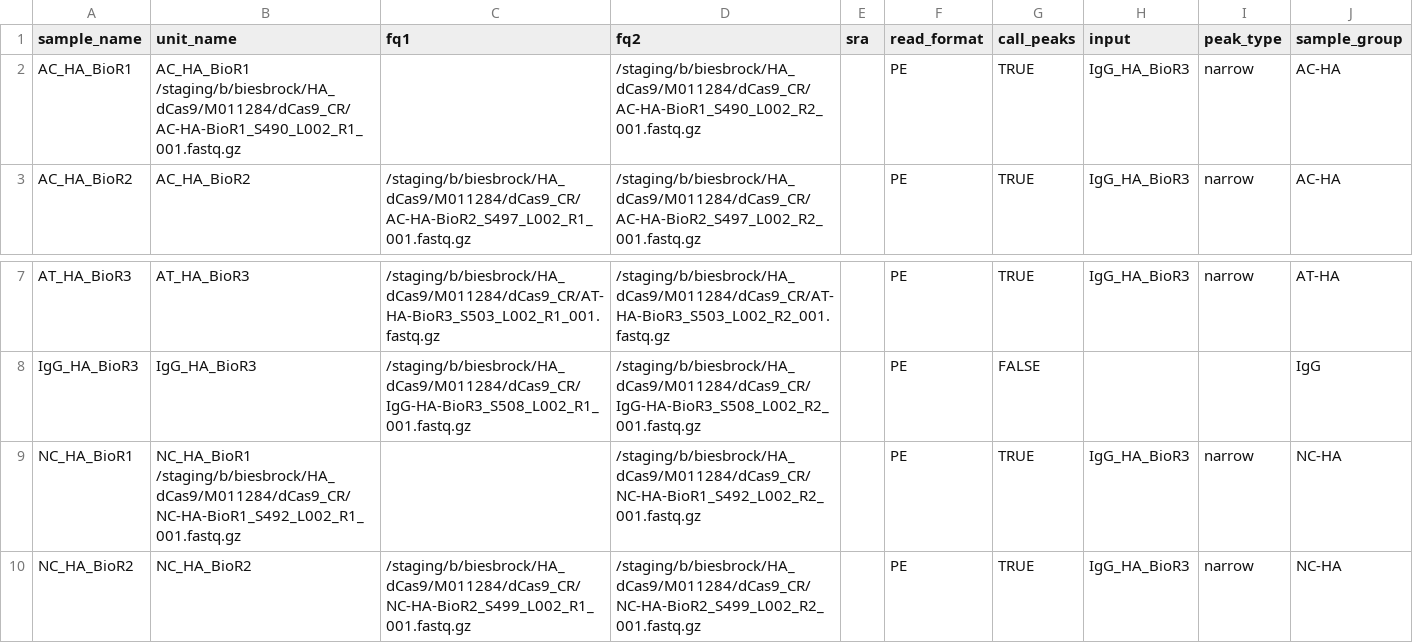
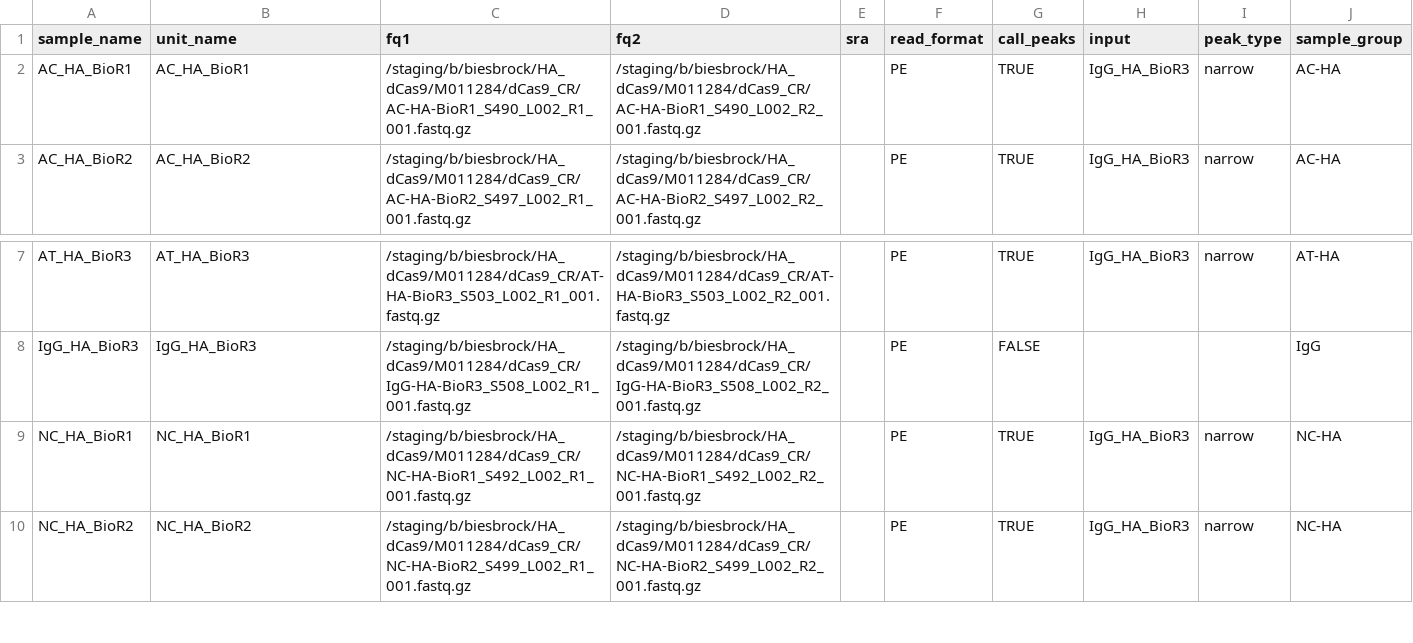
Before and after one commit to kvb002/NGS-workflow-CUTandRUN_human, a TSV file: config/units.tsv, drawn as a sheet; only a part is shown, gaps mark what is left out.

Commit message:
Update units.tsv with new sample entries

```diff
--- a/config/units.tsv
+++ b/config/units.tsv
@@ -1,3 +1,3 @@
 sample_name	unit_name	fq1	fq2	sra	read_format	call_peaks	input	peak_type	sample_group
-AC_HA_BioR1 	AC_HA_BioR1 /staging/b/biesbrock/HA_dCas9/M011284/dCas9_CR/AC-HA-BioR1_S490_L002_R1_001.fastq.gz		/staging/b/biesbrock/HA_dCas9/M011284/dCas9_CR/AC-HA-BioR1_S490_L002_R2_001.fastq.gz		PE	TRUE	IgG_HA_BioR3	narrow	AC-HA
+AC_HA_BioR1 	AC_HA_BioR1 	/staging/b/biesbrock/HA_dCas9/M011284/dCas9_CR/AC-HA-BioR1_S490_L002_R1_001.fastq.gz	/staging/b/biesbrock/HA_dCas9/M011284/dCas9_CR/AC-HA-BioR1_S490_L002_R2_001.fastq.gz		PE	TRUE	IgG_HA_BioR3	narrow	AC-HA
 AC_HA_BioR2	AC_HA_BioR2	/staging/b/biesbrock/HA_dCas9/M011284/dCas9_CR/AC-HA-BioR2_S497_L002_R1_001.fastq.gz	/staging/b/biesbrock/HA_dCas9/M011284/dCas9_CR/AC-HA-BioR2_S497_L002_R2_001.fastq.gz		PE	TRUE	IgG_HA_BioR3	narrow	AC-HA
@@ -8,3 +8,3 @@ AT_HA_BioR3	AT_HA_BioR3	/staging/b/biesbrock/HA_dCas9/M011284/dCas9_CR/AT-HA-Bio
 IgG_HA_BioR3	IgG_HA_BioR3	/staging/b/biesbrock/HA_dCas9/M011284/dCas9_CR/IgG-HA-BioR3_S508_L002_R1_001.fastq.gz	/staging/b/biesbrock/HA_dCas9/M011284/dCas9_CR/IgG-HA-BioR3_S508_L002_R2_001.fastq.gz		PE	FALSE			IgG
-NC_HA_BioR1 	NC_HA_BioR1 /staging/b/biesbrock/HA_dCas9/M011284/dCas9_CR/NC-HA-BioR1_S492_L002_R1_001.fastq.gz		/staging/b/biesbrock/HA_dCas9/M011284/dCas9_CR/NC-HA-BioR1_S492_L002_R2_001.fastq.gz		PE	TRUE	IgG_HA_BioR3	narrow	NC-HA
+NC_HA_BioR1 	NC_HA_BioR1 	/staging/b/biesbrock/HA_dCas9/M011284/dCas9_CR/NC-HA-BioR1_S492_L002_R1_001.fastq.gz	/staging/b/biesbrock/HA_dCas9/M011284/dCas9_CR/NC-HA-BioR1_S492_L002_R2_001.fastq.gz		PE	TRUE	IgG_HA_BioR3	narrow	NC-HA
 NC_HA_BioR2	NC_HA_BioR2	/staging/b/biesbrock/HA_dCas9/M011284/dCas9_CR/NC-HA-BioR2_S499_L002_R1_001.fastq.gz	/staging/b/biesbrock/HA_dCas9/M011284/dCas9_CR/NC-HA-BioR2_S499_L002_R2_001.fastq.gz		PE	TRUE	IgG_HA_BioR3	narrow	NC-HA
```
